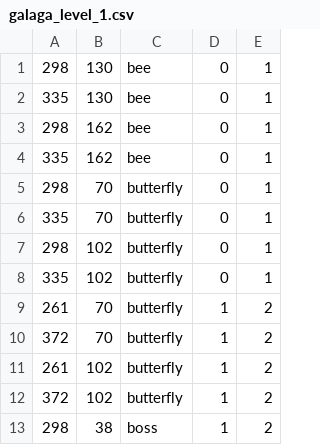
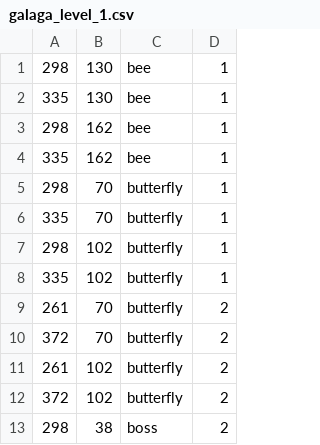
Before and after one commit to milamoonflower/FluffyEngine, a CSV file: Data/Formations/galaga_level_1.csv, drawn as a sheet; only a part is shown; the diff names each change by its address in the sheet, - before the commit and + after, or states it on an @@ line.

Commit message:
added loading levels from csv + fixed lots of issues

```diff
--- a/Data/Formations/galaga_level_1.csv
+++ b/Data/Formations/galaga_level_1.csv
-column D, rows 1-13: 0 | 0 | 0 | 0 | 0 | 0 | 0 | 0 | 1 | 1 | 1 | 1 | 1
```
Also changed, not shown: 32 other files.
